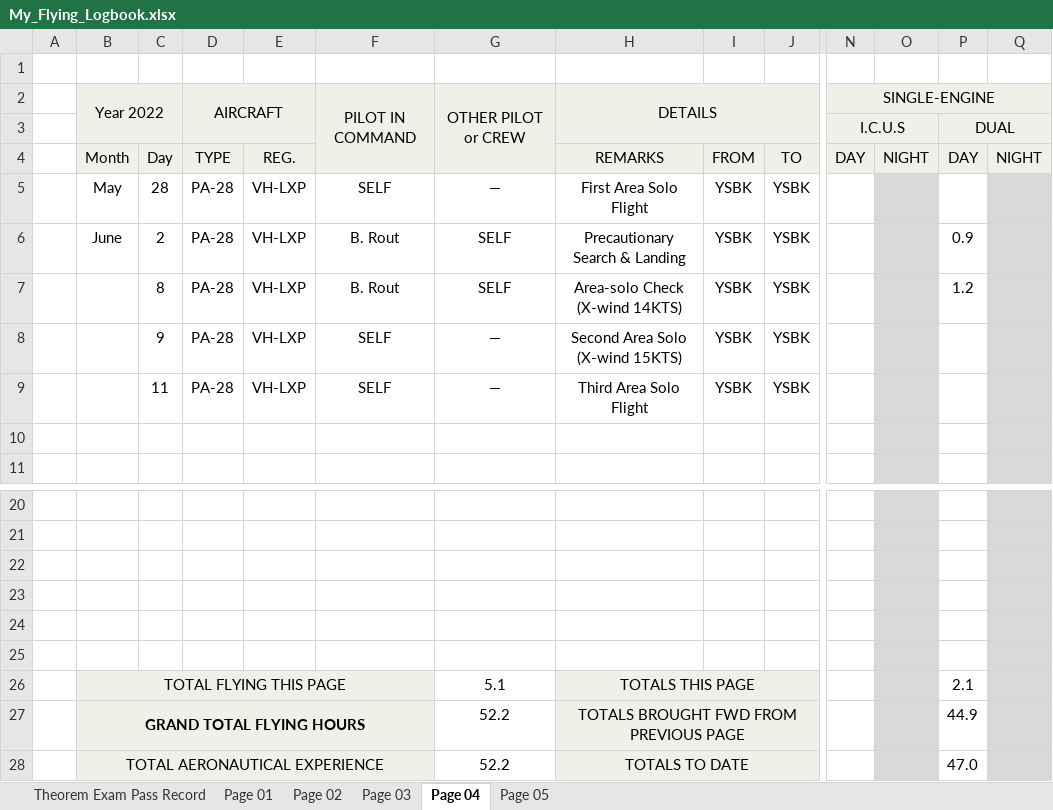
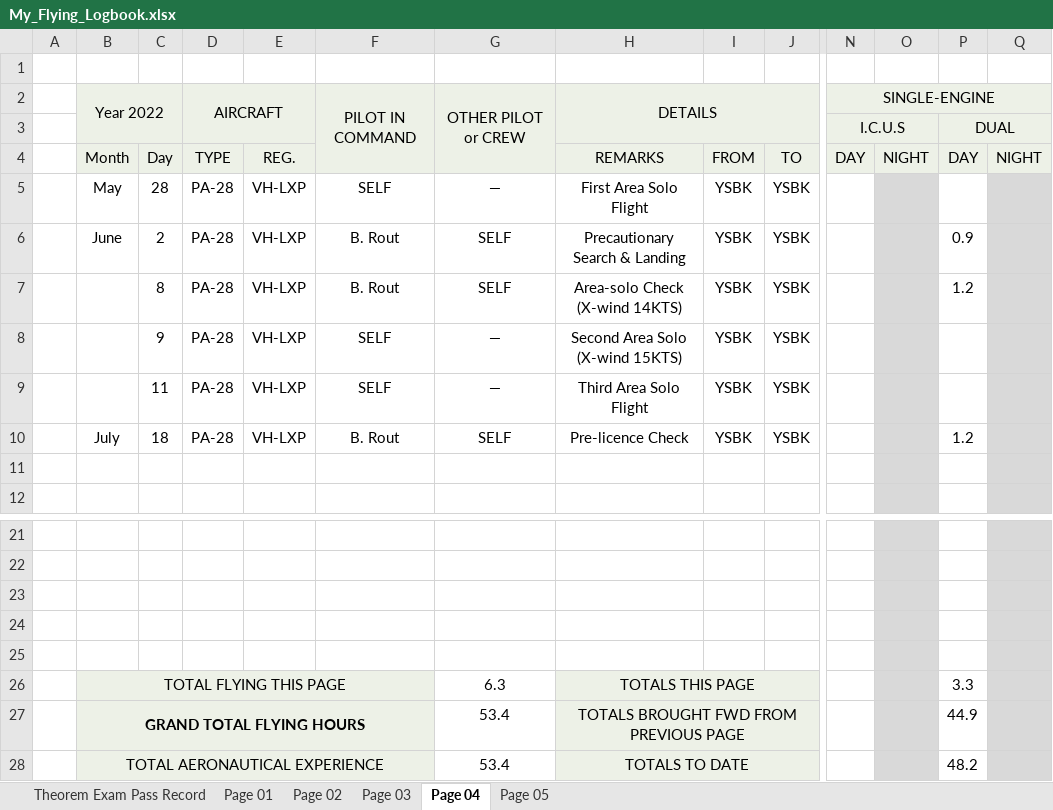
Before and after one commit to ninn-kou/PA28, an Excel workbook: My_Flying_Logbook.xlsx, sheet Page 04, drawn as a sheet; only a part is shown, gaps mark what is left out; values as stored, in another font and other column widths than the file's, no borders; removed rows and columns are numbered as before the commit, all else as after; rows hold the shown columns only; the diff names each change by its address in the sheet, - before the commit and + after, or states it on an @@ line.

Commit message:
Update My_Flying_Logbook.xlsx

```diff
--- a/My_Flying_Logbook.xlsx (sheet Page 04)
+++ b/My_Flying_Logbook.xlsx (sheet Page 04)
+row 10:  | July | 18 | PA-28 | VH-LXP | B. Rout | SELF | Pre-licence Check | YSBK | YSBK |  |  | 1.2
-row 25: (empty)
-G26: 5.1
+G26: 6.3
-P26: 2.1
+P26: 3.3
-G27:G28: 52.2
+G27:G28: 53.4
-P28: 47.0
+P28: 48.2
```
Also changed, not shown: sheet Page 05.
